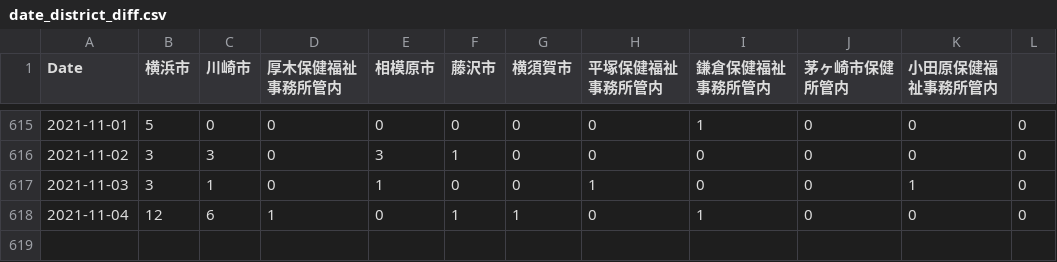
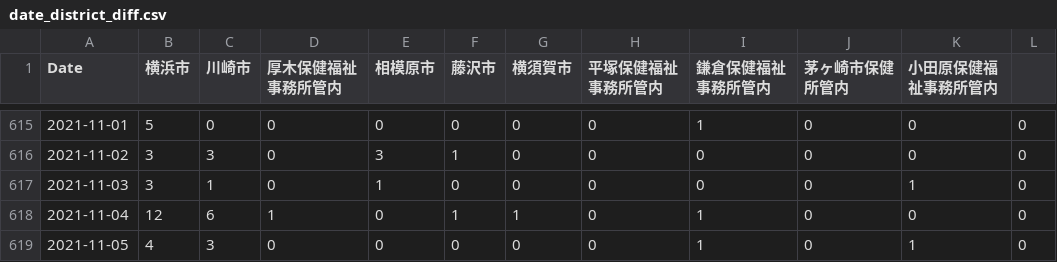
Before and after one commit to mtoyoda/covid19-kanagawa-data, a CSV file: date_district_diff.csv, drawn as a sheet; only a part is shown, gaps mark what is left out.

Commit message:
update data

```diff
--- a/date_district_diff.csv
+++ b/date_district_diff.csv
@@ -616,3 +616,4 @@ Date,横浜市,川崎市,厚木保健福祉事務所管内,相模原市,藤沢
 2021-11-02,3,3,0,3,1,0,0,0,0,0,0
-2021-11-03,3,1,0,1,0,0,1,0,0,1,0
+2021-11-03,3,1,0,1,0,0,0,0,0,1,0
 2021-11-04,12,6,1,0,1,1,0,1,0,0,0
+2021-11-05,4,3,0,0,0,0,0,1,0,1,0
```
